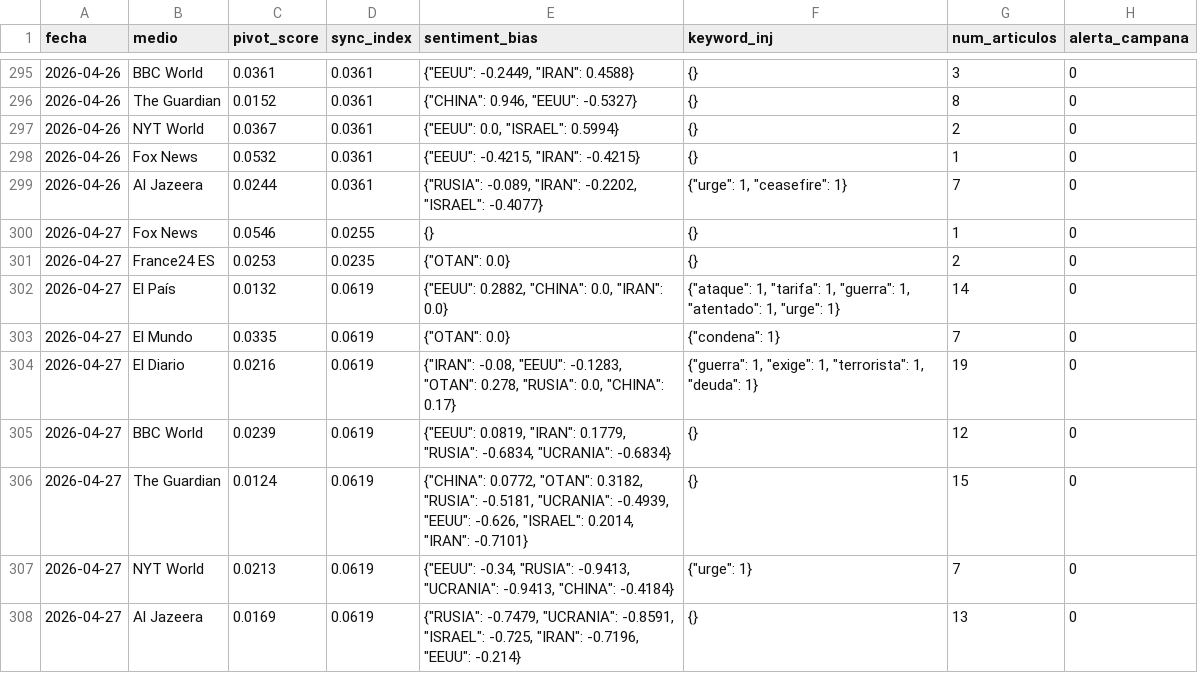
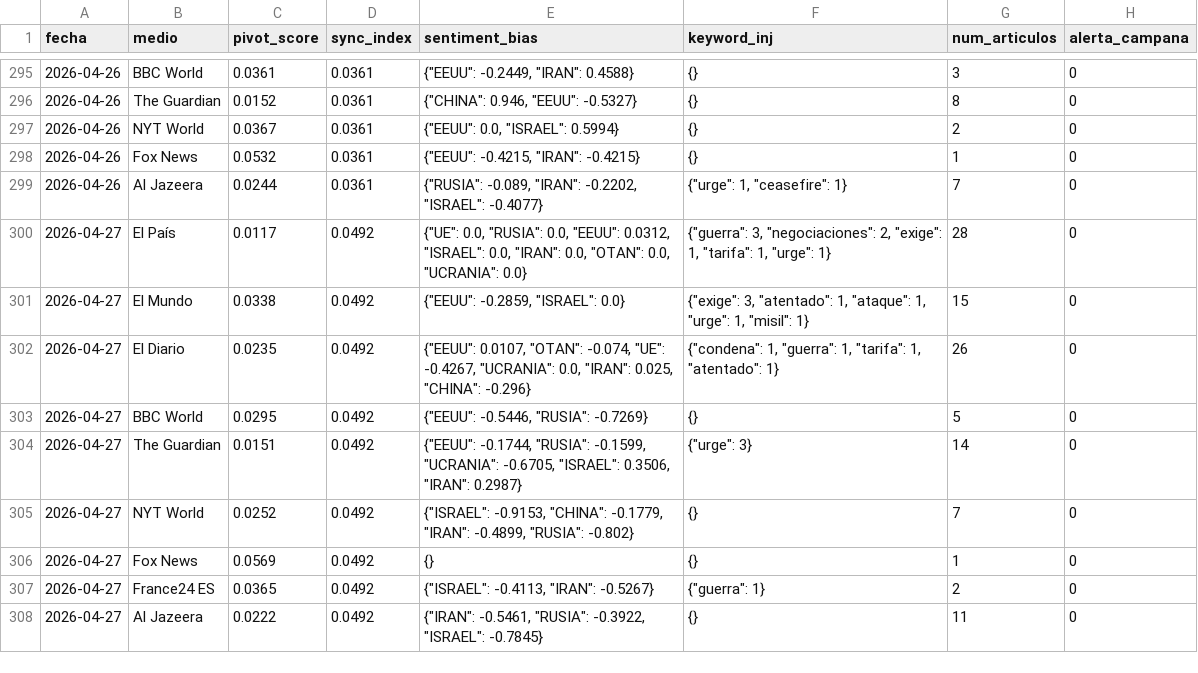
Before and after one commit to mcasrom/SIEG-Mani, a CSV file: data/kpis.csv, drawn as a sheet; only a part is shown, gaps mark what is left out.

Commit message:
MANI data 2026-04-27 15:10

```diff
--- a/data/kpis.csv
+++ b/data/kpis.csv
@@ -299,10 +299,10 @@ fecha,medio,pivot_score,sync_index,sentiment_bias,keyword_inj,num_articulos,aler
 2026-04-26,Al Jazeera,0.0244,0.0361,"{""RUSIA"": -0.089, ""IRAN"": -0.2202, ""ISRAEL"": -0.4077}","{""urge"": 1, ""ceasefire"": 1}",7,0
-2026-04-27,Fox News,0.0546,0.0255,{},{},1,0
-2026-04-27,France24 ES,0.0253,0.0235,"{""OTAN"": 0.0}",{},2,0
-2026-04-27,El País,0.0132,0.0619,"{""EEUU"": 0.2882, ""CHINA"": 0.0, ""IRAN"": 0.0}","{""ataque"": 1, ""tarifa"": 1, ""guerra"": 1, ""atentado"": 1, ""urge"": 1}",14,0
-2026-04-27,El Mundo,0.0335,0.0619,"{""OTAN"": 0.0}","{""condena"": 1}",7,0
-2026-04-27,El Diario,0.0216,0.0619,"{""IRAN"": -0.08, ""EEUU"": -0.1283, ""OTAN"": 0.278, ""RUSIA"": 0.0, ""CHINA"": 0.17}","{""guerra"": 1, ""exige"": 1, ""terrorista"": 1, ""deuda"": 1}",19,0
-2026-04-27,BBC World,0.0239,0.0619,"{""EEUU"": 0.0819, ""IRAN"": 0.1779, ""RUSIA"": -0.6834, ""UCRANIA"": -0.6834}",{},12,0
-2026-04-27,The Guardian,0.0124,0.0619,"{""CHINA"": 0.0772, ""OTAN"": 0.3182, ""RUSIA"": -0.5181, ""UCRANIA"": -0.4939, ""EEUU"": -0.626, ""ISRAEL"": 0.2014, ""IRAN"": -0.7101}",{},15,0
-2026-04-27,NYT World,0.0213,0.0619,"{""EEUU"": -0.34, ""RUSIA"": -0.9413, ""UCRANIA"": -0.9413, ""CHINA"": -0.4184}","{""urge"": 1}",7,0
-2026-04-27,Al Jazeera,0.0169,0.0619,"{""RUSIA"": -0.7479, ""UCRANIA"": -0.8591, ""ISRAEL"": -0.725, ""IRAN"": -0.7196, ""EEUU"": -0.214}",{},13,0
+2026-04-27,El País,0.0117,0.0492,"{""UE"": 0.0, ""RUSIA"": 0.0, ""EEUU"": 0.0312, ""ISRAEL"": 0.0, ""IRAN"": 0.0, ""OTAN"": 0.0, ""UCRANIA"": 0.0}","{""guerra"": 3, ""negociaciones"": 2, ""exige"": 1, ""tarifa"": 1, ""urge"": 1}",28,0
+2026-04-27,El Mundo,0.0338,0.0492,"{""EEUU"": -0.2859, ""ISRAEL"": 0.0}","{""exige"": 3, ""atentado"": 1, ""ataque"": 1, ""urge"": 1, ""misil"": 1}",15,0
+2026-04-27,El Diario,0.0235,0.0492,"{""EEUU"": 0.0107, ""OTAN"": -0.074, ""UE"": -0.4267, ""UCRANIA"": 0.0, ""IRAN"": 0.025, ""CHINA"": -0.296}","{""condena"": 1, ""guerra"": 1, ""tarifa"": 1, ""atentado"": 1}",26,0
+2026-04-27,BBC World,0.0295,0.0492,"{""EEUU"": -0.5446, ""RUSIA"": -0.7269}",{},5,0
+2026-04-27,The Guardian,0.0151,0.0492,"{""EEUU"": -0.1744, ""RUSIA"": -0.1599, ""UCRANIA"": -0.6705, ""ISRAEL"": 0.3506, ""IRAN"": 0.2987}","{""urge"": 3}",14,0
+2026-04-27,NYT World,0.0252,0.0492,"{""ISRAEL"": -0.9153, ""CHINA"": -0.1779, ""IRAN"": -0.4899, ""RUSIA"": -0.802}",{},7,0
+2026-04-27,Fox News,0.0569,0.0492,{},{},1,0
+2026-04-27,France24 ES,0.0365,0.0492,"{""ISRAEL"": -0.4113, ""IRAN"": -0.5267}","{""guerra"": 1}",2,0
+2026-04-27,Al Jazeera,0.0222,0.0492,"{""IRAN"": -0.5461, ""RUSIA"": -0.3922, ""ISRAEL"": -0.7845}",{},11,0
```
Also changed, not shown: 2 other files.
